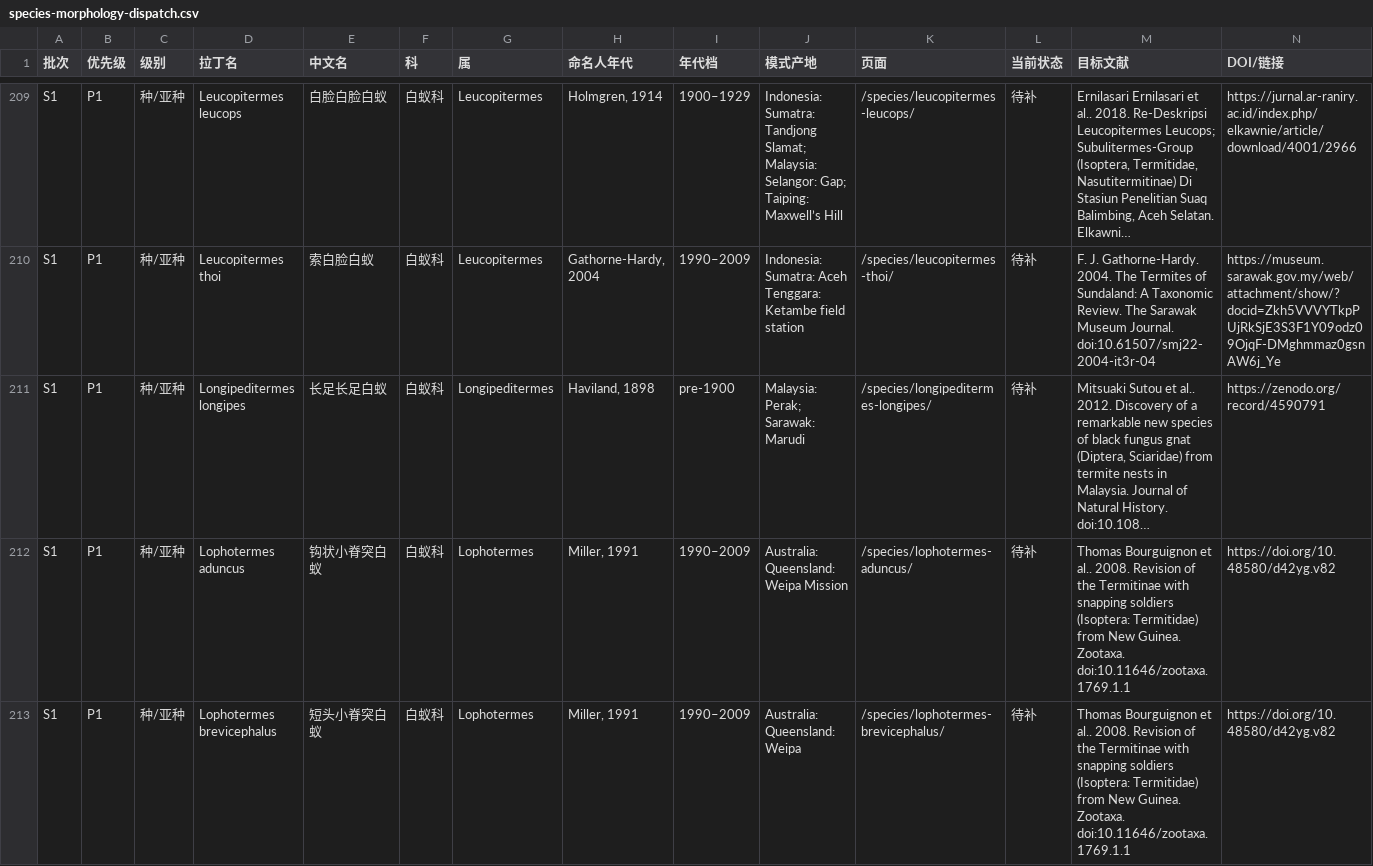
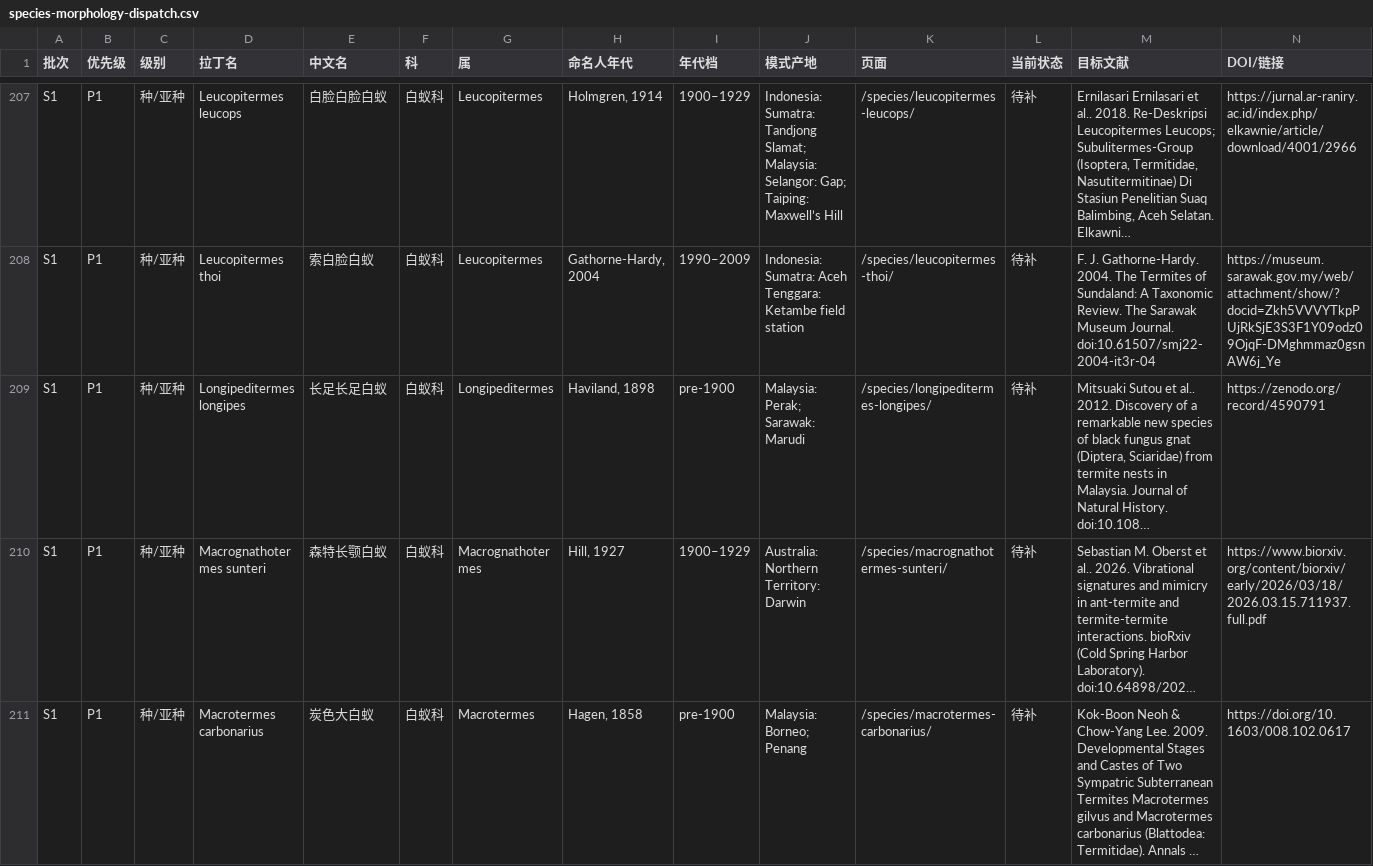
Before and after one commit to bennetgreen-bilibili/-Extant-Isoptera-Latin-Name-Chinese-Name-Comparison-List.md, a CSV file: _reports/species-morphology-dispatch.csv, drawn as a sheet; only a part is shown, gaps mark what is left out; the shorter side is filled out with more unchanged rows; long unchanged cells end in …; rows hold the shown columns only; the diff covers the shown part only; the diff names each change by its address in the sheet, - before the commit and + after, or states it on an @@ line.

Commit message:
补 9 种与 1 属形态描述（Bourguignon et al. 2008，新几内亚弹颚 Termitinae）

```diff
--- a/_reports/species-morphology-dispatch.csv
+++ b/_reports/species-morphology-dispatch.csv
-row 212: S1 | P1 | 种/亚种 | Lophotermes aduncus | 钩状小脊突白蚁 | 白蚁科 | Lophotermes | Miller, 1991 | 1990–2009 | Australia: Queensland: Weipa Mission | /species/lophotermes-aduncus/ | 待补 | Thomas Bourguignon et al.. 2008. Revision of the Termitinae with snapping soldiers (Isoptera: Termitidae) from New Guinea. Zootaxa. doi:10.11646/zootaxa.1769.1.1 | https://doi.org/10.48580/d42yg.v82
-row 213: S1 | P1 | 种/亚种 | Lophotermes brevicephalus | 短头小脊突白蚁 | 白蚁科 | Lophotermes | Miller, 1991 | 1990–2009 | Australia: Queensland: Weipa | /species/lophotermes-brevicephalus/ | 待补 | Thomas Bourguignon et al.. 2008. Revision of the Termitinae with snapping soldiers (Isoptera: Termitidae) from New Guinea. Zootaxa. doi:10.11646/zootaxa.1769.1.1 | https://doi.org/10.48580/d42yg.v82
```
Also changed, not shown: 8 removed rows elsewhere in this file, _reports/genus-morphology-gaps.csv, _reports/species-morphology-worklist.csv, 41 other files.
